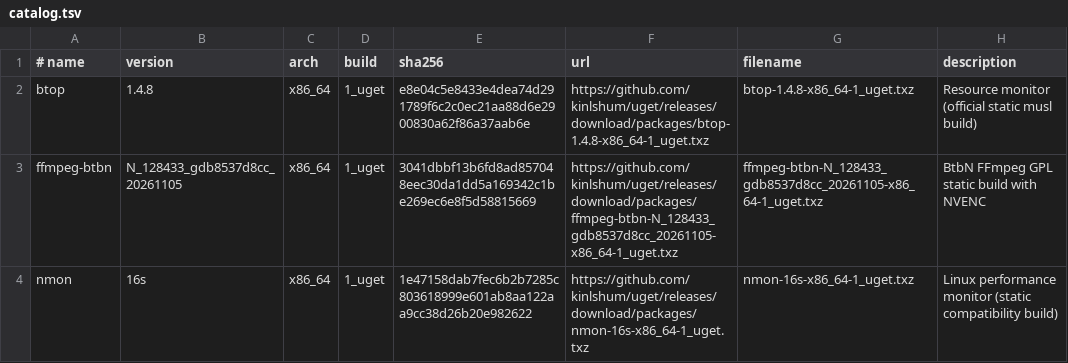
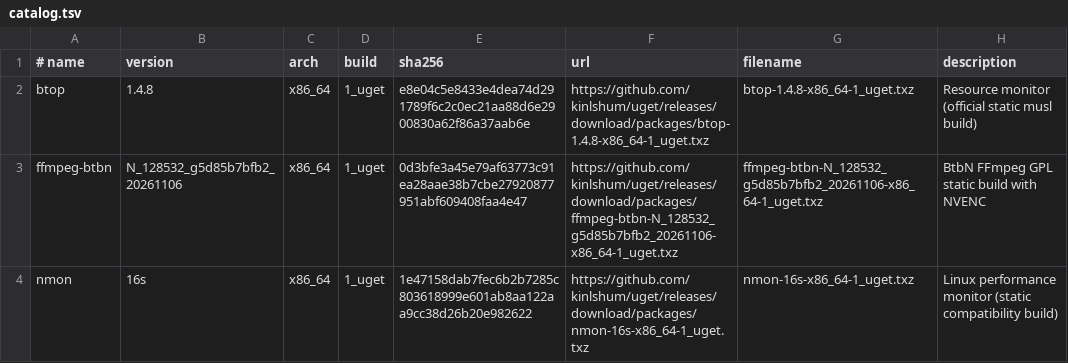
Before and after one commit to kinlshum/homelab_uget, a TSV file: catalog.tsv, drawn as a sheet.

```diff
--- a/catalog.tsv
+++ b/catalog.tsv
@@ -2,3 +2,3 @@
 btop	1.4.8	x86_64	1_uget	e8e04c5e8433e4dea74d291789f6c2c0ec21aa88d6e2900830a62f86a37aab6e	https://github.com/kinlshum/uget/releases/download/packages/btop-1.4.8-x86_64-1_uget.txz	btop-1.4.8-x86_64-1_uget.txz	Resource monitor (official static musl build)
-ffmpeg-btbn	N_128433_gdb8537d8cc_20261105	x86_64	1_uget	3041dbbf13b6fd8ad857048eec30da1dd5a169342c1be269ec6e8f5d58815669	https://github.com/kinlshum/uget/releases/download/packages/ffmpeg-btbn-N_128433_gdb8537d8cc_20261105-x86_64-1_uget.txz	ffmpeg-btbn-N_128433_gdb8537d8cc_20261105-x86_64-1_uget.txz	BtbN FFmpeg GPL static build with NVENC
+ffmpeg-btbn	N_128532_g5d85b7bfb2_20261106	x86_64	1_uget	0d3bfe3a45e79af63773c91ea28aae38b7cbe27920877951abf609408faa4e47	https://github.com/kinlshum/uget/releases/download/packages/ffmpeg-btbn-N_128532_g5d85b7bfb2_20261106-x86_64-1_uget.txz	ffmpeg-btbn-N_128532_g5d85b7bfb2_20261106-x86_64-1_uget.txz	BtbN FFmpeg GPL static build with NVENC
 nmon	16s	x86_64	1_uget	1e47158dab7fec6b2b7285c803618999e601ab8aa122aa9cc38d26b20e982622	https://github.com/kinlshum/uget/releases/download/packages/nmon-16s-x86_64-1_uget.txz	nmon-16s-x86_64-1_uget.txz	Linux performance monitor (static compatibility build)
```
Also changed, not shown: 2 other files.
